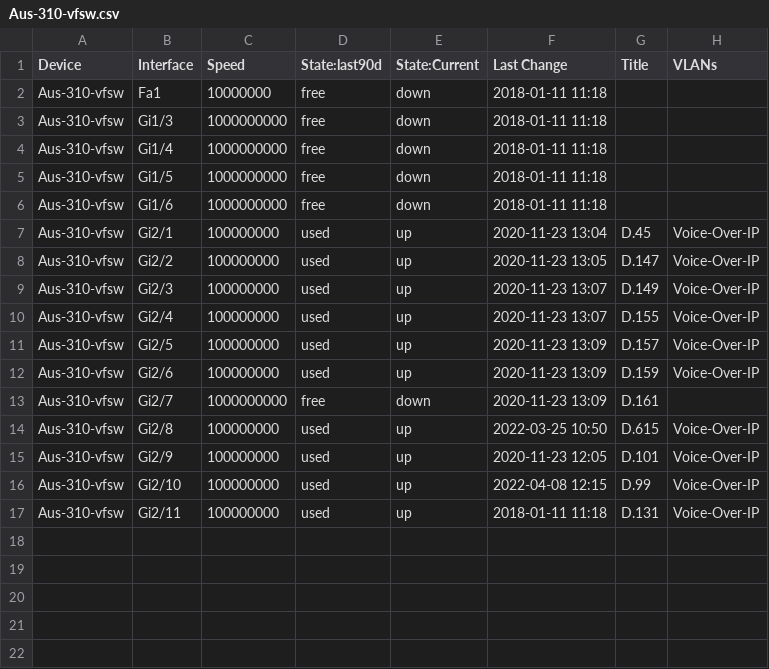
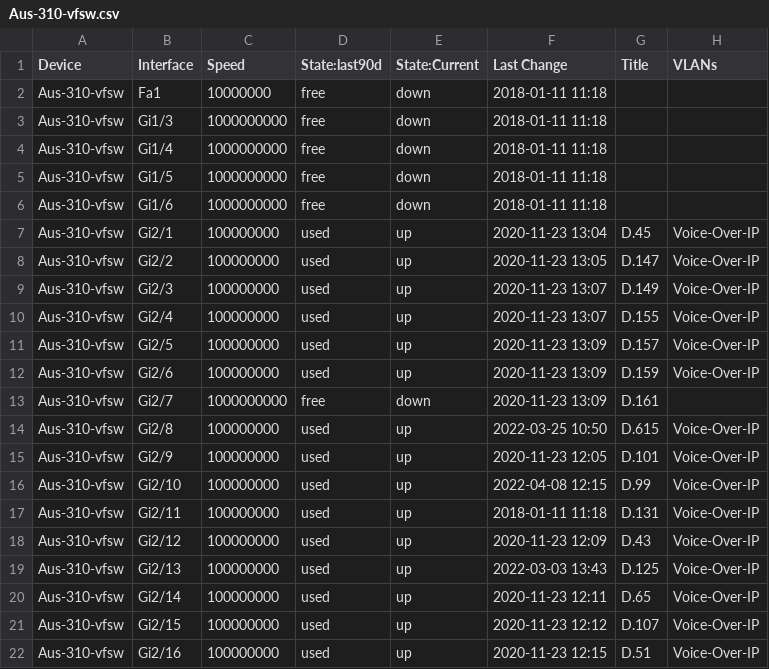
Before and after one commit to simatt99/portMASTER, a CSV file: Completed/Aus-310-vfsw.csv, drawn as a sheet.

Commit message:
Updated Software to allow for Automated Vlan Retreival from OpenL2M

```diff
--- a/Completed/Aus-310-vfsw.csv
+++ b/Completed/Aus-310-vfsw.csv
@@ -17 +17,6 @@ Aus-310-vfsw,Gi2/10,100000000,used,up,2022-04-08 12:15,D.99,Voice-Over-IP
 Aus-310-vfsw,Gi2/11,100000000,used,up,2018-01-11 11:18,D.131,Voice-Over-IP
+Aus-310-vfsw,Gi2/12,100000000,used,up,2020-11-23 12:09,D.43,Voice-Over-IP
+Aus-310-vfsw,Gi2/13,100000000,used,up,2022-03-03 13:43,D.125,Voice-Over-IP
+Aus-310-vfsw,Gi2/14,100000000,used,up,2020-11-23 12:11,D.65,Voice-Over-IP
+Aus-310-vfsw,Gi2/15,100000000,used,up,2020-11-23 12:12,D.107,Voice-Over-IP
+Aus-310-vfsw,Gi2/16,100000000,used,up,2020-11-23 12:15,D.51,Voice-Over-IP
```
Also changed, not shown: 6 other files.
